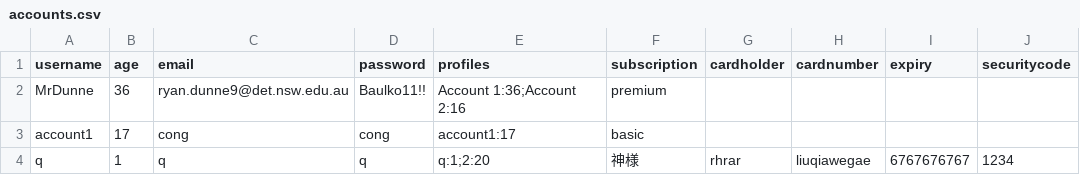
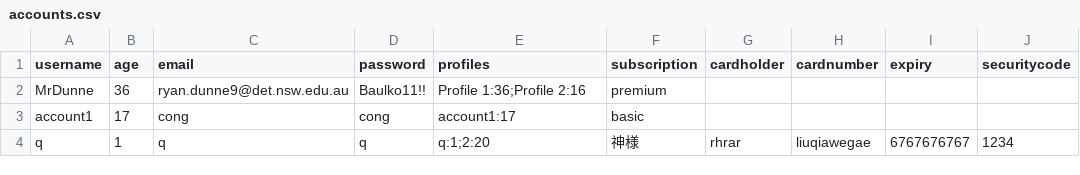
Before and after one commit to BaulkhamHillsHS/PrelimSE-26-Group6, a CSV file: accounts.csv, drawn as a sheet; only a part is shown; the diff names each change by its address in the sheet, - before the commit and + after, or states it on an @@ line.

```diff
--- a/accounts.csv
+++ b/accounts.csv
-E2 (profiles): Account 1:36;Account 2:16
+E2 (profiles): Profile 1:36;Profile 2:16
```
Also changed, not shown: 1 other file.
